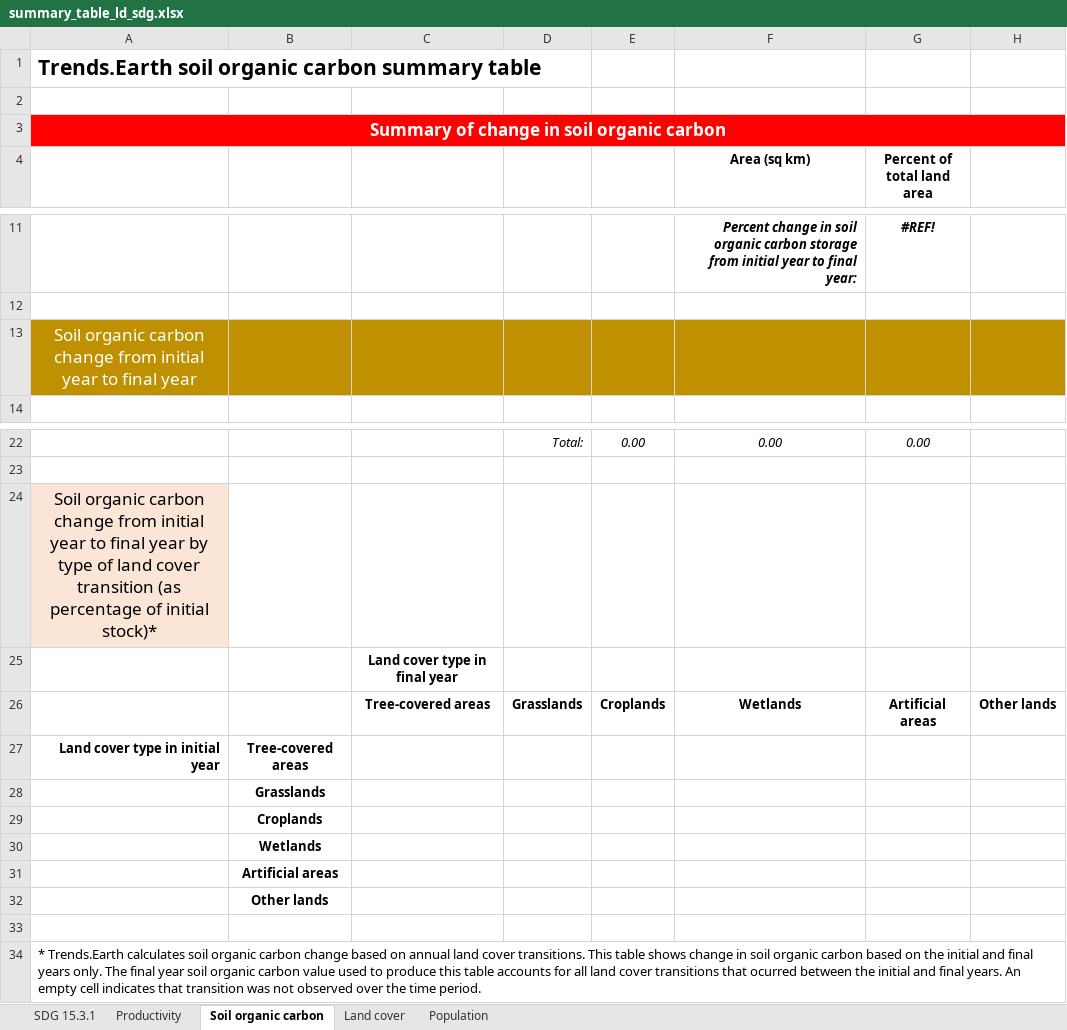
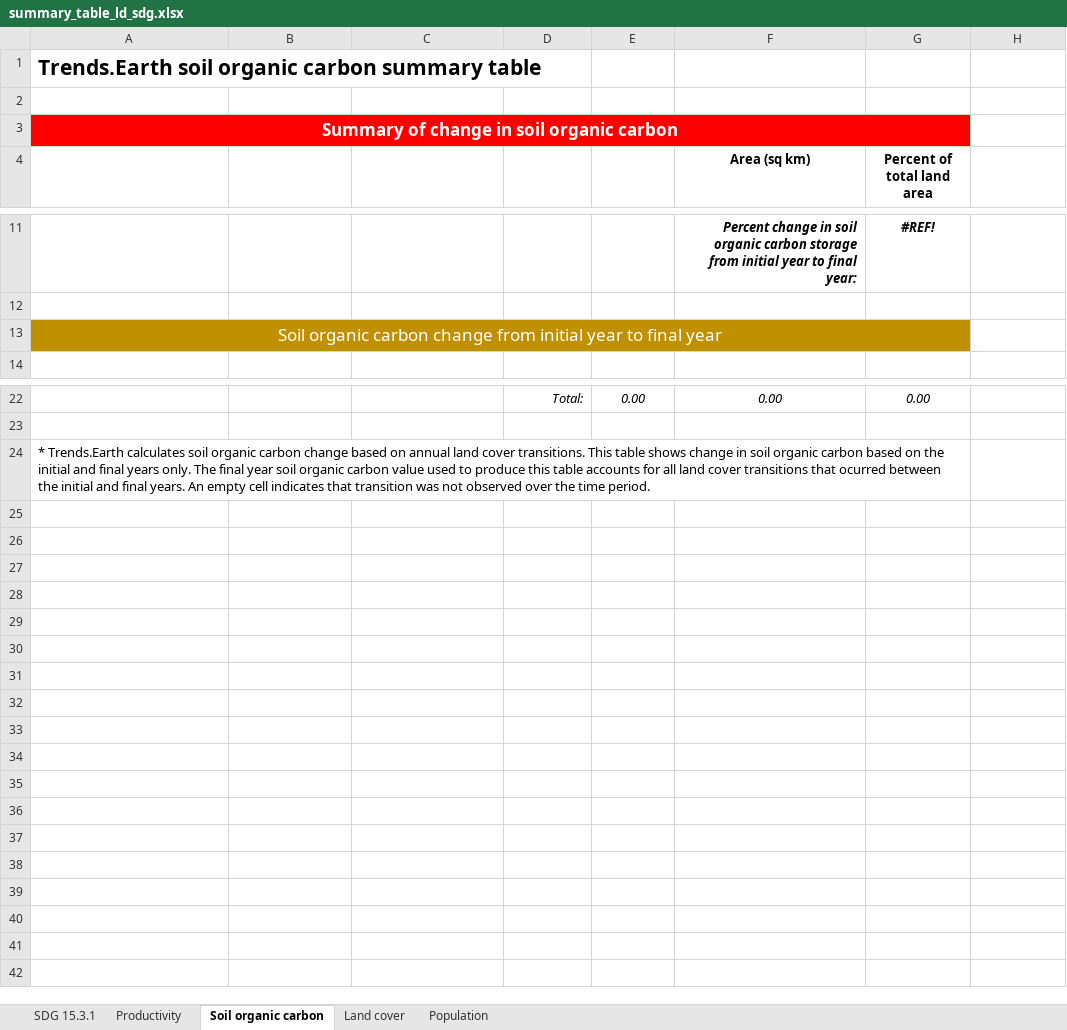
Before and after one commit to ConservationInternational/trends.earth-algorithms, an Excel workbook: te_algorithms/data/summary_table_ld_sdg.xlsx, sheet Soil organic carbon, drawn as a sheet; only a part is shown, gaps mark what is left out; values as stored, in another font and other column widths than the file's, no borders; removed rows and columns are numbered as before the commit, all else as after; the diff names each change by its address in the sheet, - before the commit and + after, or states it on an @@ line.

Commit message:
Remove now unused soc by lc transitions table

```diff
--- a/te_algorithms/data/summary_table_ld_sdg.xlsx (sheet Soil organic carbon)
+++ b/te_algorithms/data/summary_table_ld_sdg.xlsx (sheet Soil organic carbon)
-A3:H3 merged
+A3:G3 merged
+A13:G13 merged
-H13 fill: #BF9000
+H13 fill: none
-row 24: Soil organic carbon change from initial year to final year by type of land cover transition (as percentage of initial stock)*
-row 25:  |  | Land cover type in final year
-row 26:  |  | Tree-covered areas | Grasslands | Croplands | Wetlands | Artificial areas | Other lands
-row 27: Land cover type in initial year | Tree-covered areas
-row 28:  | Grasslands
-row 29:  | Croplands
-row 30:  | Wetlands
-row 31:  | Artificial areas
-row 32:  | Other lands
-row 33: (empty)
+A24:G24 merged
```
